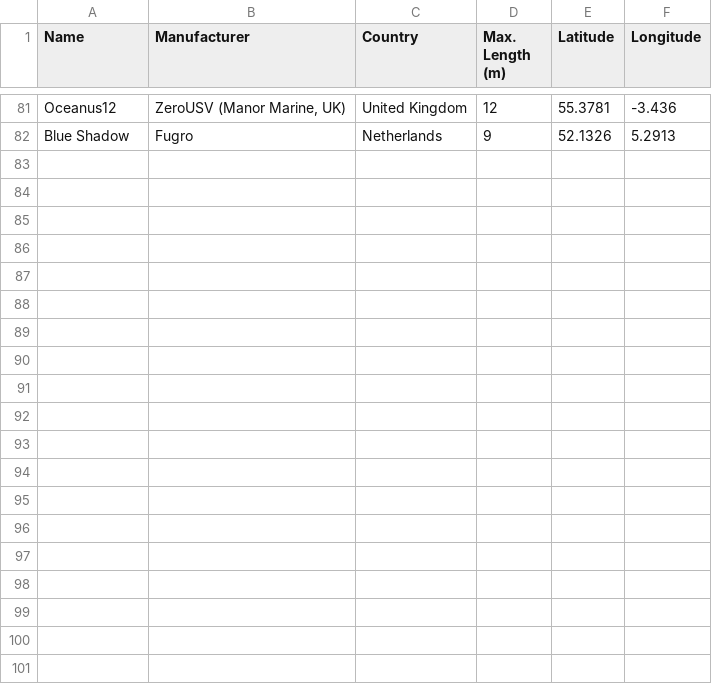
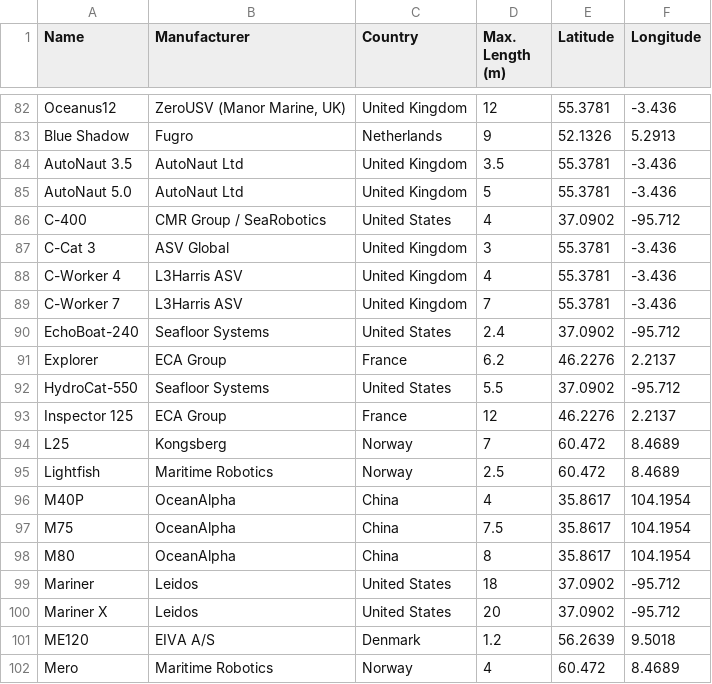
Before and after one commit to joanapaiva82/Global_UVSs, a CSV file: Global_USVs_Linkedin.csv, drawn as a sheet; only a part is shown, gaps mark what is left out; the diff covers the shown part only; the diff names each change by its address in the sheet, - before the commit and + after, or states it on an @@ line.

Commit message:
Add files via upload

```diff
--- a/Global_USVs_Linkedin.csv
+++ b/Global_USVs_Linkedin.csv
+row 84: AutoNaut 3.5 | AutoNaut Ltd | United Kingdom | 3.5 | 55.3781 | -3.436
+row 85: AutoNaut 5.0 | AutoNaut Ltd | United Kingdom | 5 | 55.3781 | -3.436
+row 86: C-400 | CMR Group / SeaRobotics | United States | 4 | 37.0902 | -95.712
+row 87: C-Cat 3 | ASV Global | United Kingdom | 3 | 55.3781 | -3.436
+row 88: C-Worker 4 | L3Harris ASV | United Kingdom | 4 | 55.3781 | -3.436
+row 89: C-Worker 7 | L3Harris ASV | United Kingdom | 7 | 55.3781 | -3.436
+row 90: EchoBoat-240 | Seafloor Systems | United States | 2.4 | 37.0902 | -95.712
+row 91: Explorer | ECA Group | France | 6.2 | 46.2276 | 2.2137
+row 92: HydroCat-550 | Seafloor Systems | United States | 5.5 | 37.0902 | -95.712
+row 93: Inspector 125 | ECA Group | France | 12 | 46.2276 | 2.2137
+row 94: L25 | Kongsberg | Norway | 7 | 60.472 | 8.4689
+row 95: Lightfish | Maritime Robotics | Norway | 2.5 | 60.472 | 8.4689
+row 96: M40P | OceanAlpha | China | 4 | 35.8617 | 104.1954
+row 97: M75 | OceanAlpha | China | 7.5 | 35.8617 | 104.1954
+row 98: M80 | OceanAlpha | China | 8 | 35.8617 | 104.1954
+row 99: Mariner | Leidos | United States | 18 | 37.0902 | -95.712
+row 100: Mariner X | Leidos | United States | 20 | 37.0902 | -95.712
+row 101: ME120 | EIVA A/S | Denmark | 1.2 | 56.2639 | 9.5018
+row 102: Mero | Maritime Robotics | Norway | 4 | 60.472 | 8.4689
```
Also changed, not shown: 13 added rows and 6 edited cells elsewhere in this file.
